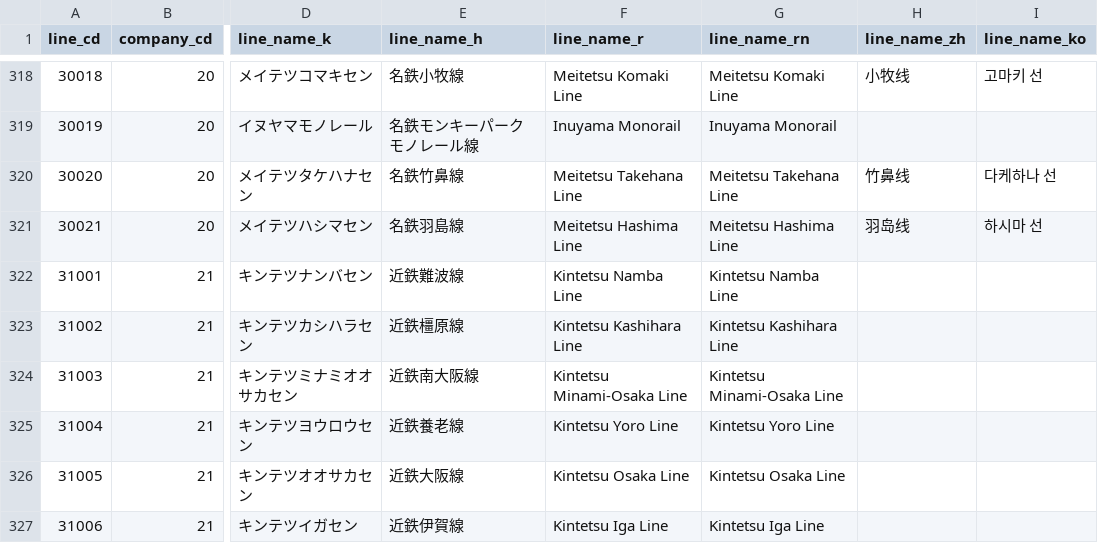
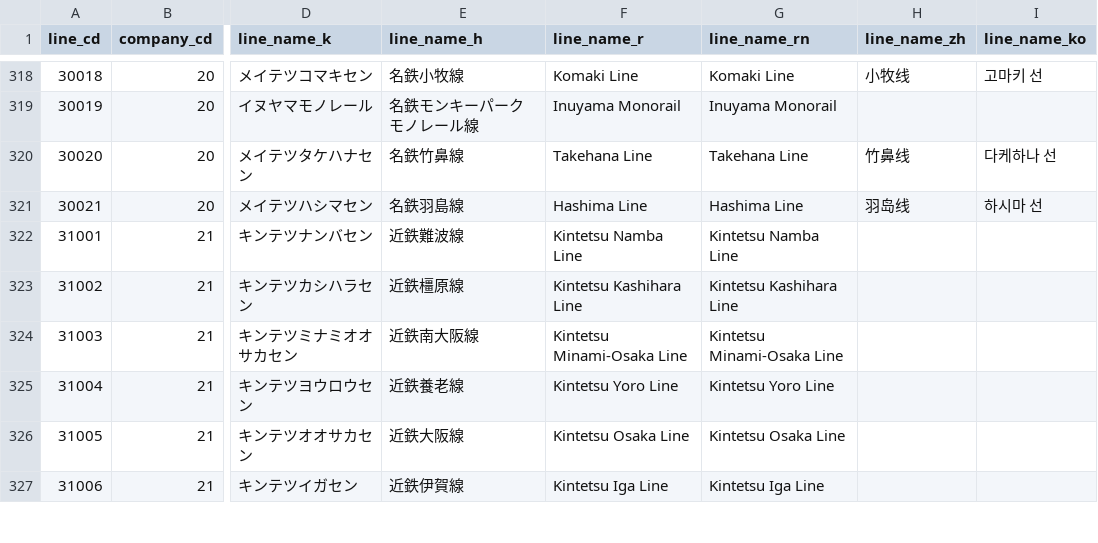
Before and after one commit to TrainLCD/StationAPI, a CSV file: data/2!lines.csv, drawn as a sheet; only a part is shown, gaps mark what is left out; the diff covers the shown part only; the diff names each change by its address in the sheet, - before the commit and + after, or states it on an @@ line.

Commit message:
Fix Meitetsu line English names

```diff
--- a/data/2!lines.csv
+++ b/data/2!lines.csv
-F318 (line_name_r): Meitetsu Komaki Line
+F318 (line_name_r): Komaki Line
-G318 (line_name_rn): Meitetsu Komaki Line
+G318 (line_name_rn): Komaki Line
-F320 (line_name_r): Meitetsu Takehana Line
+F320 (line_name_r): Takehana Line
-G320 (line_name_rn): Meitetsu Takehana Line
+G320 (line_name_rn): Takehana Line
-F321 (line_name_r): Meitetsu Hashima Line
+F321 (line_name_r): Hashima Line
-G321 (line_name_rn): Meitetsu Hashima Line
+G321 (line_name_rn): Hashima Line
```
Also changed, not shown: 32 edited cells elsewhere in this file.
